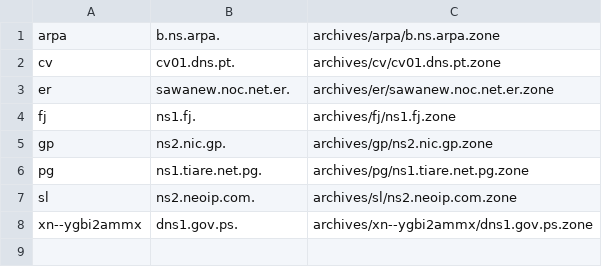
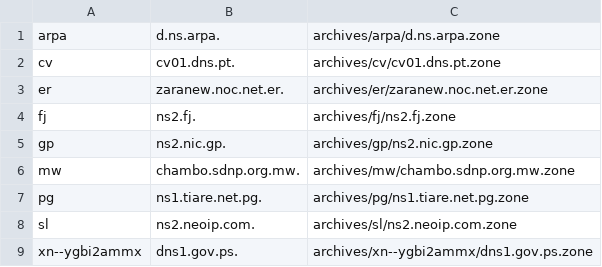
Before and after one commit to flotwig/TLDR-2, a TSV file: transferable_zones.tsv, drawn as a sheet.

```diff
--- a/transferable_zones.tsv
+++ b/transferable_zones.tsv
@@ -1,6 +1,7 @@
-arpa	b.ns.arpa.	archives/arpa/b.ns.arpa.zone
+arpa	d.ns.arpa.	archives/arpa/d.ns.arpa.zone
 cv	cv01.dns.pt.	archives/cv/cv01.dns.pt.zone
-er	sawanew.noc.net.er.	archives/er/sawanew.noc.net.er.zone
-fj	ns1.fj.	archives/fj/ns1.fj.zone
+er	zaranew.noc.net.er.	archives/er/zaranew.noc.net.er.zone
+fj	ns2.fj.	archives/fj/ns2.fj.zone
 gp	ns2.nic.gp.	archives/gp/ns2.nic.gp.zone
+mw	chambo.sdnp.org.mw.	archives/mw/chambo.sdnp.org.mw.zone
 pg	ns1.tiare.net.pg.	archives/pg/ns1.tiare.net.pg.zone
```
Also changed, not shown: 6 other files.
